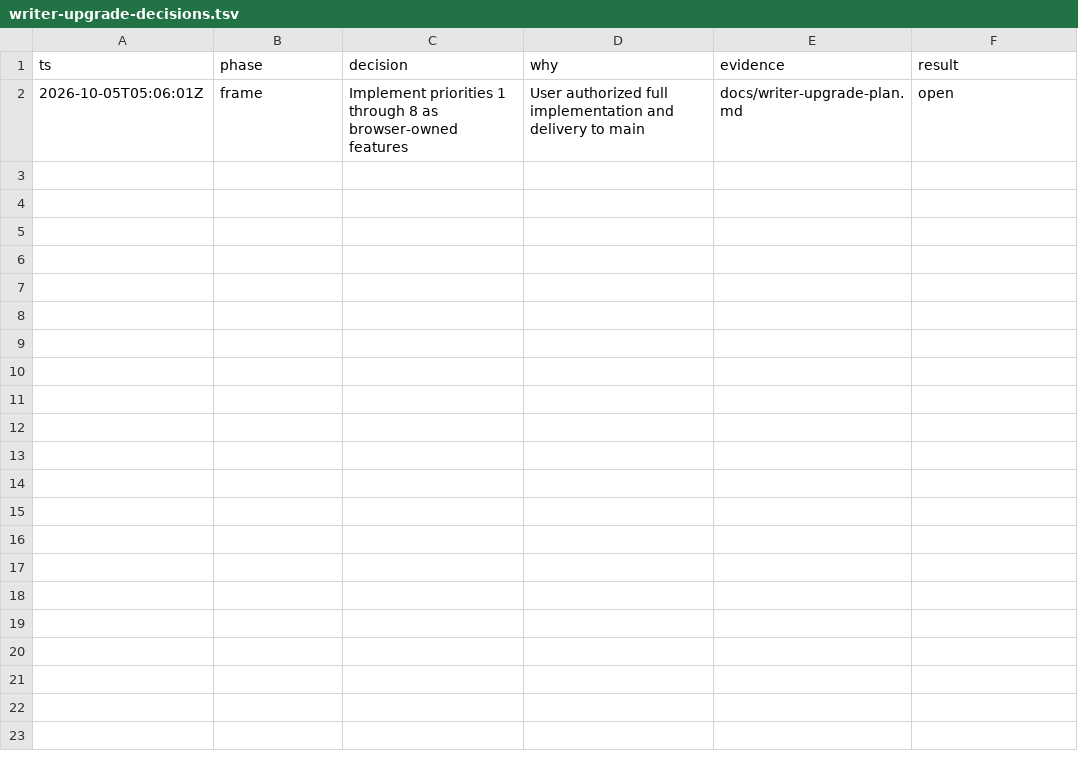
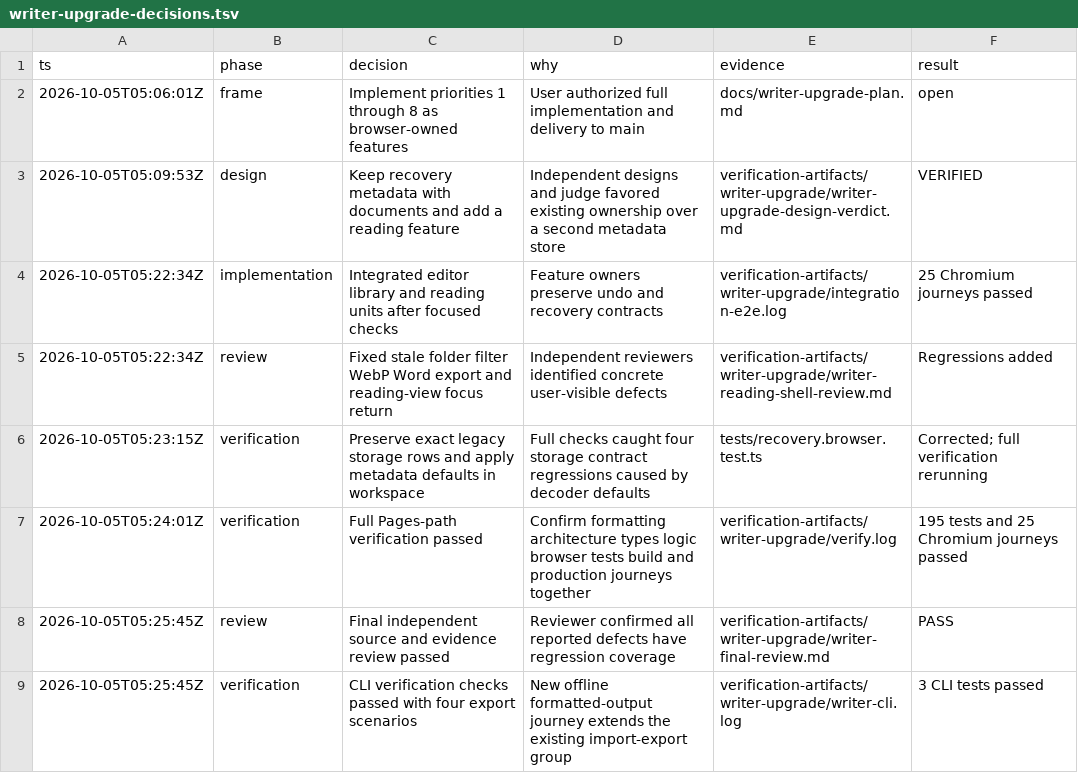
Before and after one commit to alexanderop/alexopwriter, a TSV file: docs/writer-upgrade-decisions.tsv, drawn as a sheet; the diff names each change by its address in the sheet, - before the commit and + after, or states it on an @@ line.

Commit message:
Integrate focused writing library navigation and formatted output

```diff
--- a/docs/writer-upgrade-decisions.tsv
+++ b/docs/writer-upgrade-decisions.tsv
+row 3: 2026-10-05T05:09:53Z | design | Keep recovery metadata with documents and add a reading feature | Independent designs and judge favored existing ownership over a second metadata store | verification-artifacts/writer-upgrade/writer-upgrade-design-verdict.md | VERIFIED
+row 4: 2026-10-05T05:22:34Z | implementation | Integrated editor library and reading units after focused checks | Feature owners preserve undo and recovery contracts | verification-artifacts/writer-upgrade/integration-e2e.log | 25 Chromium journeys passed
+row 5: 2026-10-05T05:22:34Z | review | Fixed stale folder filter WebP Word export and reading-view focus return | Independent reviewers identified concrete user-visible defects | verification-artifacts/writer-upgrade/writer-reading-shell-review.md | Regressions added
+row 6: 2026-10-05T05:23:15Z | verification | Preserve exact legacy storage rows and apply metadata defaults in workspace | Full checks caught four storage contract regressions caused by decoder defaults | tests/recovery.browser.test.ts | Corrected; full verification rerunning
+row 7: 2026-10-05T05:24:01Z | verification | Full Pages-path verification passed | Confirm formatting architecture types logic browser tests build and production journeys together | verification-artifacts/writer-upgrade/verify.log | 195 tests and 25 Chromium journeys passed
+row 8: 2026-10-05T05:25:45Z | review | Final independent source and evidence review passed | Reviewer confirmed all reported defects have regression coverage | verification-artifacts/writer-upgrade/writer-final-review.md | PASS
+row 9: 2026-10-05T05:25:45Z | verification | CLI verification checks passed with four export scenarios | New offline formatted-output journey extends the existing import-export group | verification-artifacts/writer-upgrade/writer-cli.log | 3 CLI tests passed
```
Also changed, not shown: 33 other files.
